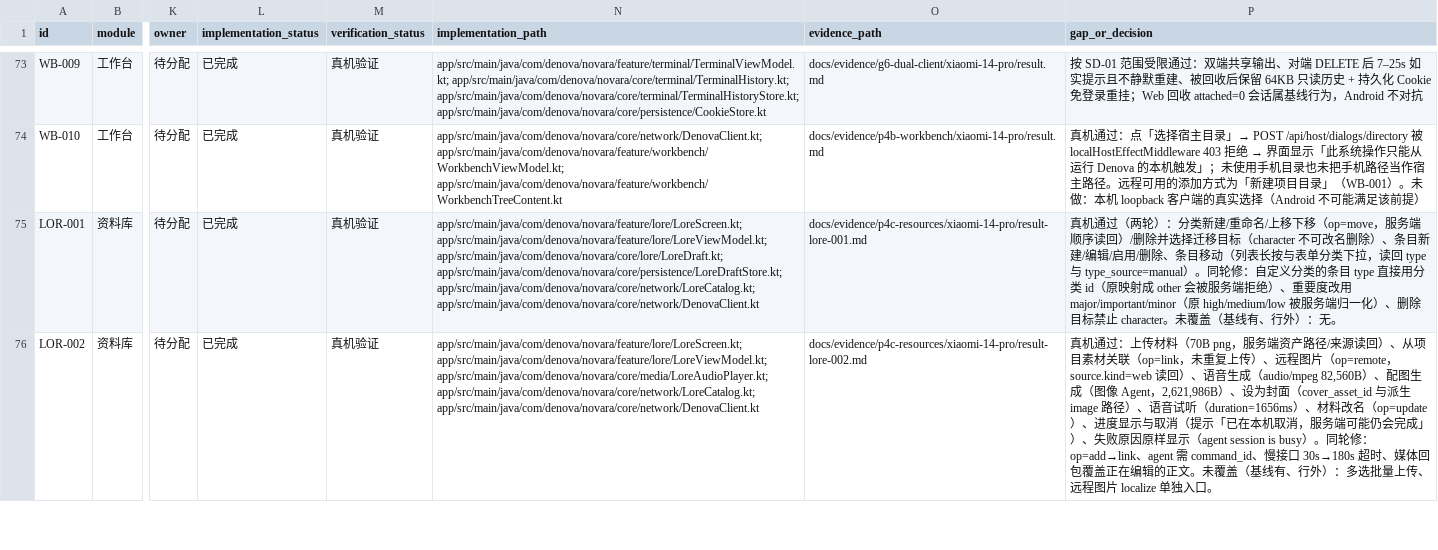
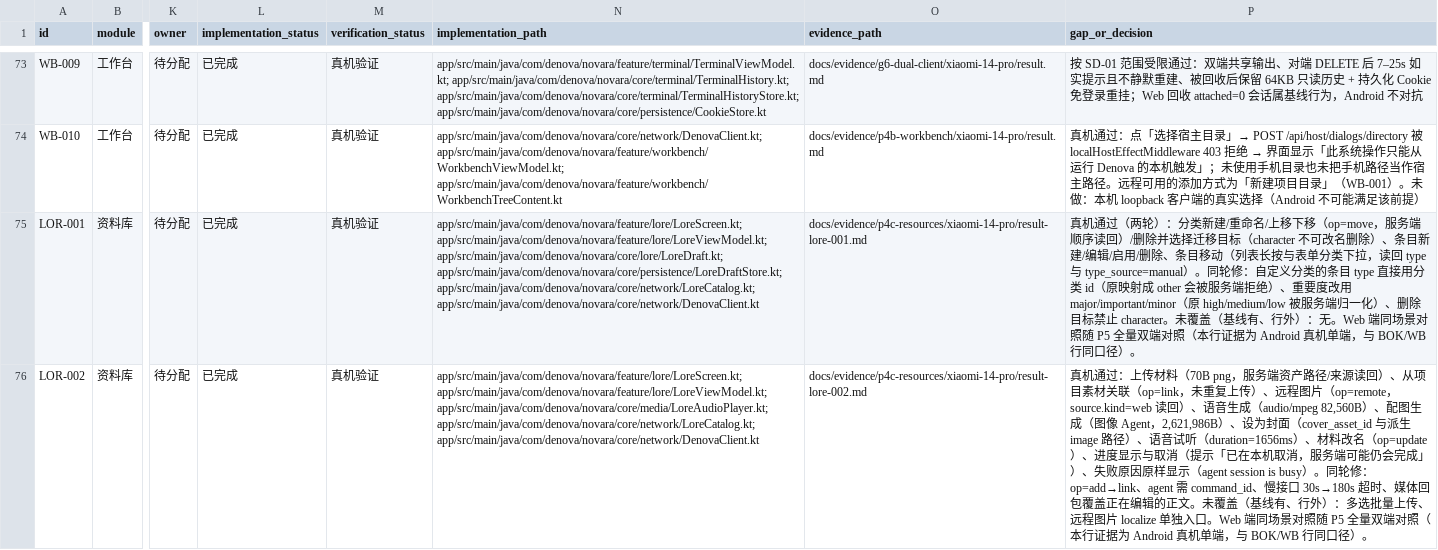
Before and after one commit to SeraphHsing/Denova-Android, a CSV file: docs/android-web-parity/parity-matrix.csv, drawn as a sheet; only a part is shown, gaps mark what is left out; the diff covers the shown part only; the diff names each change by its address in the sheet, - before the commit and + after, or states it on an @@ line.

Commit message:
docs(lore): 标注 LOR 四条为 Android 真机单端证据，Web 对照随 P5

```diff
--- a/docs/android-web-parity/parity-matrix.csv
+++ b/docs/android-web-parity/parity-matrix.csv
-P75 (gap_or_decision): …）：无。
+P75 (gap_or_decision): …）：无。Web 端同场景对照随 P5 全量双端对照（本行证据为 Android 真机单端，与 BOK/WB 行同口径）。
-P76 (gap_or_decision): …独入口。
+P76 (gap_or_decision): …独入口。Web 端同场景对照随 P5 全量双端对照（本行证据为 Android 真机单端，与 BOK/WB 行同口径）。
```
Also changed, not shown: 2 edited cells elsewhere in this file, 1 other file.
